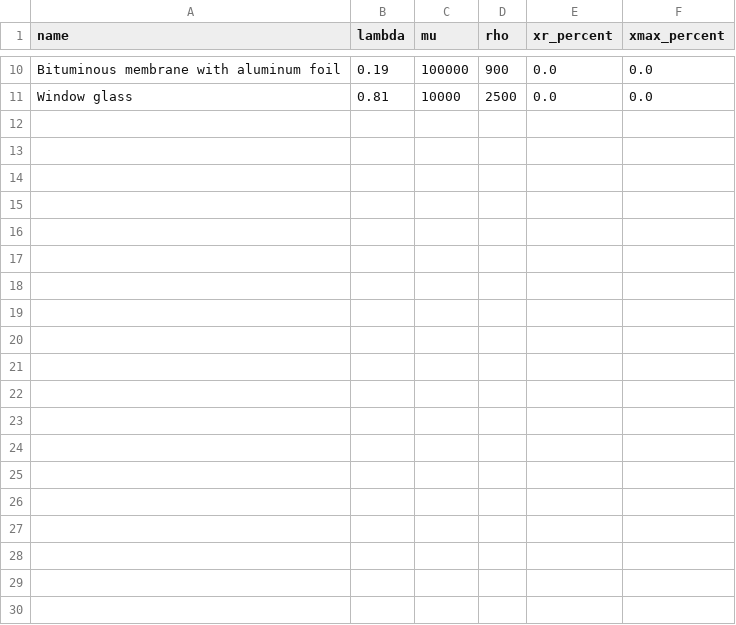
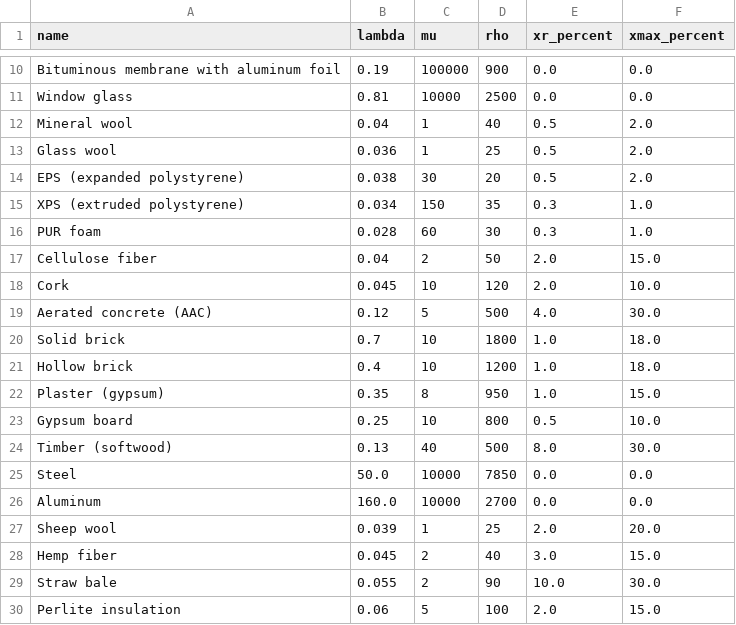
Before and after one commit to dbaldzhiev/teccondense, a CSV file: context/materials.csv, drawn as a sheet; only a part is shown, gaps mark what is left out; the diff covers the shown part only; the diff names each change by its address in the sheet, - before the commit and + after, or states it on an @@ line.

Commit message:
Refactor report generation and material selection; enhance documentation and improve user interface for material inputs

```diff
--- a/context/materials.csv
+++ b/context/materials.csv
+row 12: Mineral wool | 0.04 | 1 | 40 | 0.5 | 2.0
+row 13: Glass wool | 0.036 | 1 | 25 | 0.5 | 2.0
+row 14: EPS (expanded polystyrene) | 0.038 | 30 | 20 | 0.5 | 2.0
+row 15: XPS (extruded polystyrene) | 0.034 | 150 | 35 | 0.3 | 1.0
+row 16: PUR foam | 0.028 | 60 | 30 | 0.3 | 1.0
+row 17: Cellulose fiber | 0.04 | 2 | 50 | 2.0 | 15.0
+row 18: Cork | 0.045 | 10 | 120 | 2.0 | 10.0
+row 19: Aerated concrete (AAC) | 0.12 | 5 | 500 | 4.0 | 30.0
+row 20: Solid brick | 0.7 | 10 | 1800 | 1.0 | 18.0
+row 21: Hollow brick | 0.4 | 10 | 1200 | 1.0 | 18.0
+row 22: Plaster (gypsum) | 0.35 | 8 | 950 | 1.0 | 15.0
+row 23: Gypsum board | 0.25 | 10 | 800 | 0.5 | 10.0
+row 24: Timber (softwood) | 0.13 | 40 | 500 | 8.0 | 30.0
+row 25: Steel | 50.0 | 10000 | 7850 | 0.0 | 0.0
+row 26: Aluminum | 160.0 | 10000 | 2700 | 0.0 | 0.0
+row 27: Sheep wool | 0.039 | 1 | 25 | 2.0 | 20.0
+row 28: Hemp fiber | 0.045 | 2 | 40 | 3.0 | 15.0
+row 29: Straw bale | 0.055 | 2 | 90 | 10.0 | 30.0
+row 30: Perlite insulation | 0.06 | 5 | 100 | 2.0 | 15.0
```
Also changed, not shown: 11 added rows elsewhere in this file, 4 other files.
